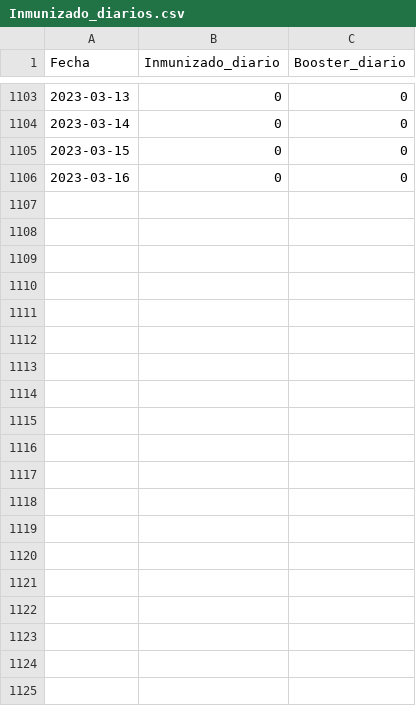
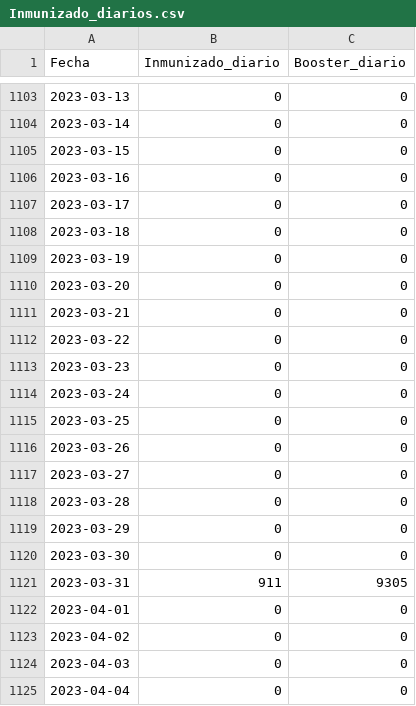
Before and after one commit to NeryC/EPYModelBack, a CSV file: public/data/Inmunizado_diarios.csv, drawn as a sheet; only a part is shown, gaps mark what is left out; the diff covers the shown part only; the diff names each change by its address in the sheet, - before the commit and + after, or states it on an @@ line.

```diff
--- a/public/data/Inmunizado_diarios.csv
+++ b/public/data/Inmunizado_diarios.csv
+row 1107: 2023-03-17 | 0 | 0
+row 1108: 2023-03-18 | 0 | 0
+row 1109: 2023-03-19 | 0 | 0
+row 1110: 2023-03-20 | 0 | 0
+row 1111: 2023-03-21 | 0 | 0
+row 1112: 2023-03-22 | 0 | 0
+row 1113: 2023-03-23 | 0 | 0
+row 1114: 2023-03-24 | 0 | 0
+row 1115: 2023-03-25 | 0 | 0
+row 1116: 2023-03-26 | 0 | 0
+row 1117: 2023-03-27 | 0 | 0
+row 1118: 2023-03-28 | 0 | 0
+row 1119: 2023-03-29 | 0 | 0
+row 1120: 2023-03-30 | 0 | 0
+row 1121: 2023-03-31 | 911 | 9305
+row 1122: 2023-04-01 | 0 | 0
+row 1123: 2023-04-02 | 0 | 0
+row 1124: 2023-04-03 | 0 | 0
+row 1125: 2023-04-04 | 0 | 0
```
Also changed, not shown: 29 added rows elsewhere in this file, 4 other files.
